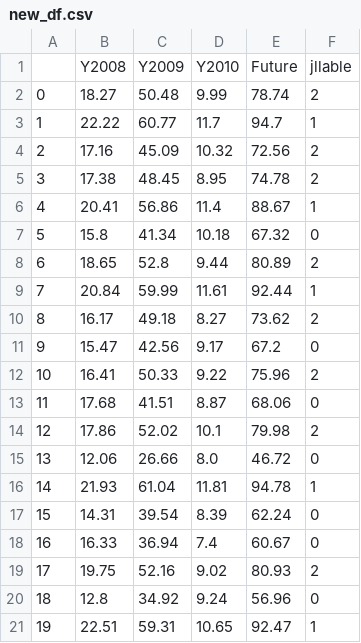
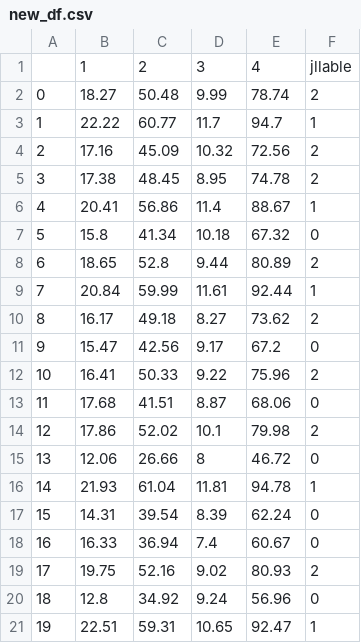
Before and after one commit to Watanabeyouuu/gjzq, a CSV file: DSS_assign/new_df.csv, drawn as a sheet.

```diff
--- a/DSS_assign/new_df.csv
+++ b/DSS_assign/new_df.csv
@@ -1,2 +1,2 @@
-,Y2008,Y2009,Y2010,Future,jllable
+,1,2,3,4,jllable
 0,18.27,50.48,9.99,78.74,2
@@ -14,3 +14,3 @@
 12,17.86,52.02,10.1,79.98,2
-13,12.06,26.66,8.0,46.72,0
+13,12.06,26.66,8,46.72,0
 14,21.93,61.04,11.81,94.78,1
```
Also changed, not shown: 13 other files.
